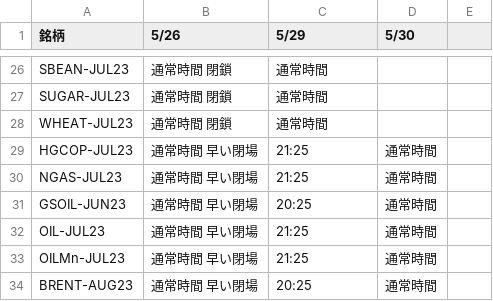
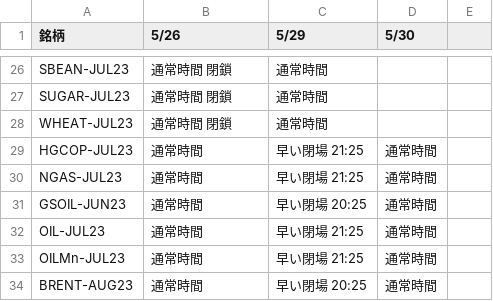
Before and after one commit to gnidart-mx/gnidart-mx.github.io, a CSV file: _data/info-table17.csv, drawn as a sheet; only a part is shown, gaps mark what is left out; the diff covers the shown part only.

```diff
--- a/_data/info-table17.csv
+++ b/_data/info-table17.csv
@@ -28,7 +28,7 @@ SUGAR-JUL23, 通常時間 閉鎖, 通常時間
 WHEAT-JUL23, 通常時間 閉鎖, 通常時間
-HGCOP-JUL23, 通常時間 早い閉場,  21:25, 通常時間
-NGAS-JUL23, 通常時間 早い閉場,  21:25, 通常時間
-GSOIL-JUN23, 通常時間 早い閉場,  20:25, 通常時間
-OIL-JUL23, 通常時間 早い閉場,  21:25, 通常時間
-OILMn-JUL23, 通常時間 早い閉場,  21:25, 通常時間
-BRENT-AUG23, 通常時間 早い閉場,  20:25, 通常時間
+HGCOP-JUL23, 通常時間, 早い閉場  21:25, 通常時間
+NGAS-JUL23, 通常時間, 早い閉場  21:25, 通常時間
+GSOIL-JUN23, 通常時間, 早い閉場  20:25, 通常時間
+OIL-JUL23, 通常時間, 早い閉場  21:25, 通常時間
+OILMn-JUL23, 通常時間, 早い閉場  21:25, 通常時間
+BRENT-AUG23, 通常時間, 早い閉場  20:25, 通常時間
```
Also changed, not shown: 34 edited cells elsewhere in this file, _data/info-table15.csv, _data/info-table16.csv.
